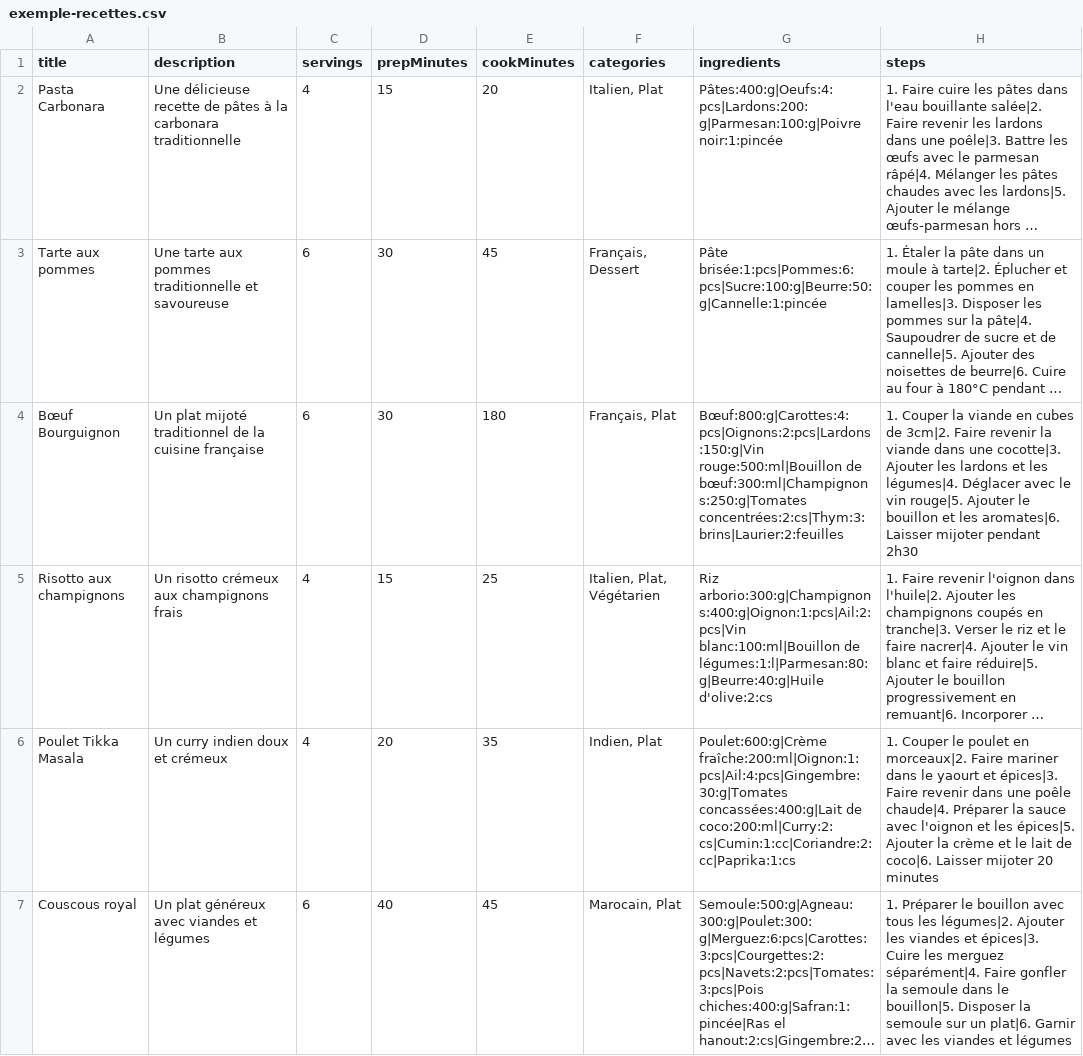
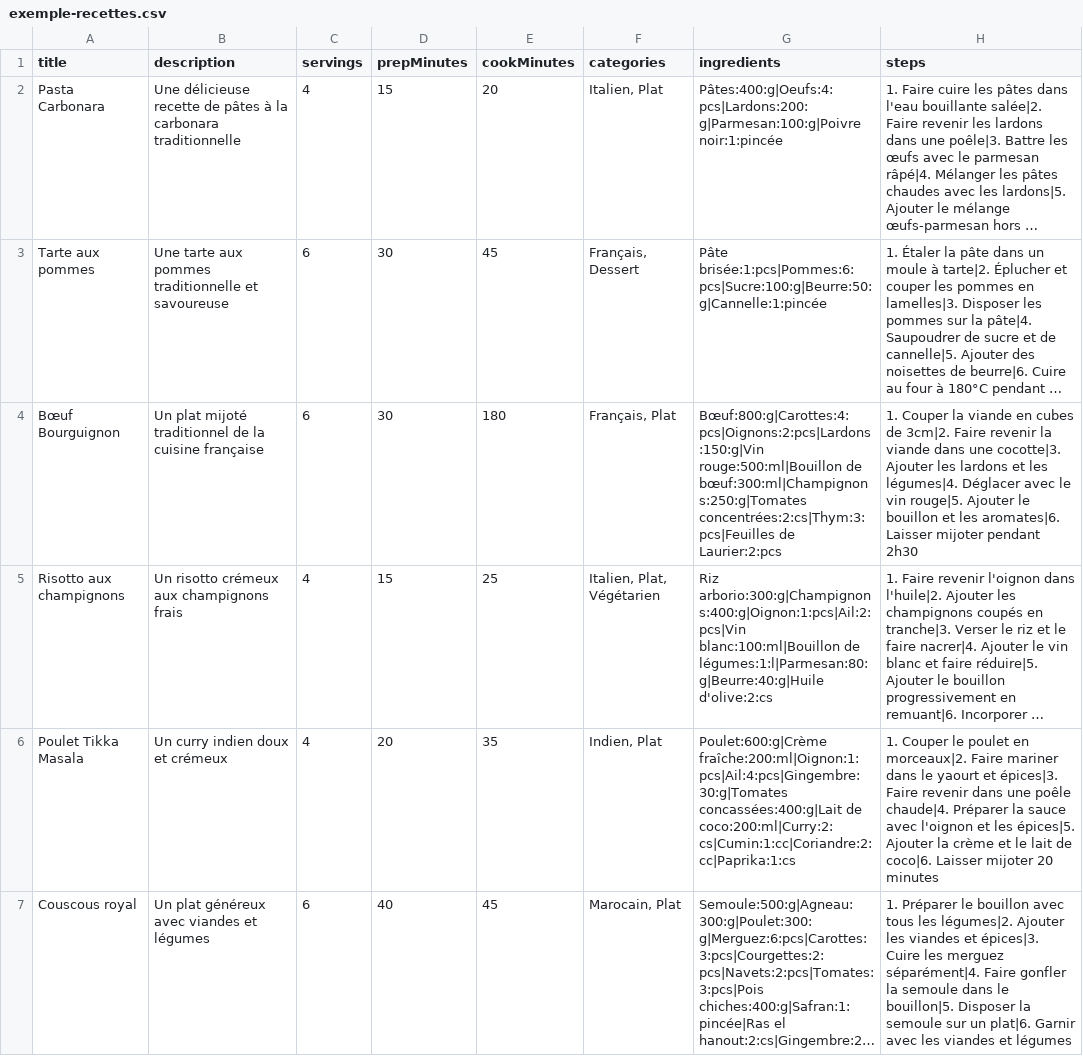
Before and after one commit to Arnaudgouel/recipes-library, a CSV file: public/exemple-recettes.csv, drawn as a sheet; only a part is shown; long unchanged cells end in …; the diff covers the shown part only; the diff names each change by its address in the sheet, - before the commit and + after, or states it on an @@ line.

```diff
--- a/public/exemple-recettes.csv
+++ b/public/exemple-recettes.csv
-G4 (ingredients): …de bœuf:300:ml|Champignons:250:g|Tomates concentrées:2:cs|Thym:3:brins|Laurier:2:feuilles
+G4 (ingredients): …de bœuf:300:ml|Champignons:250:g|Tomates concentrées:2:cs|Thym:3:pcs|Feuilles de Laurier:2:pcs
```
Also changed, not shown: 13 edited cells elsewhere in this file, 1 other file.
